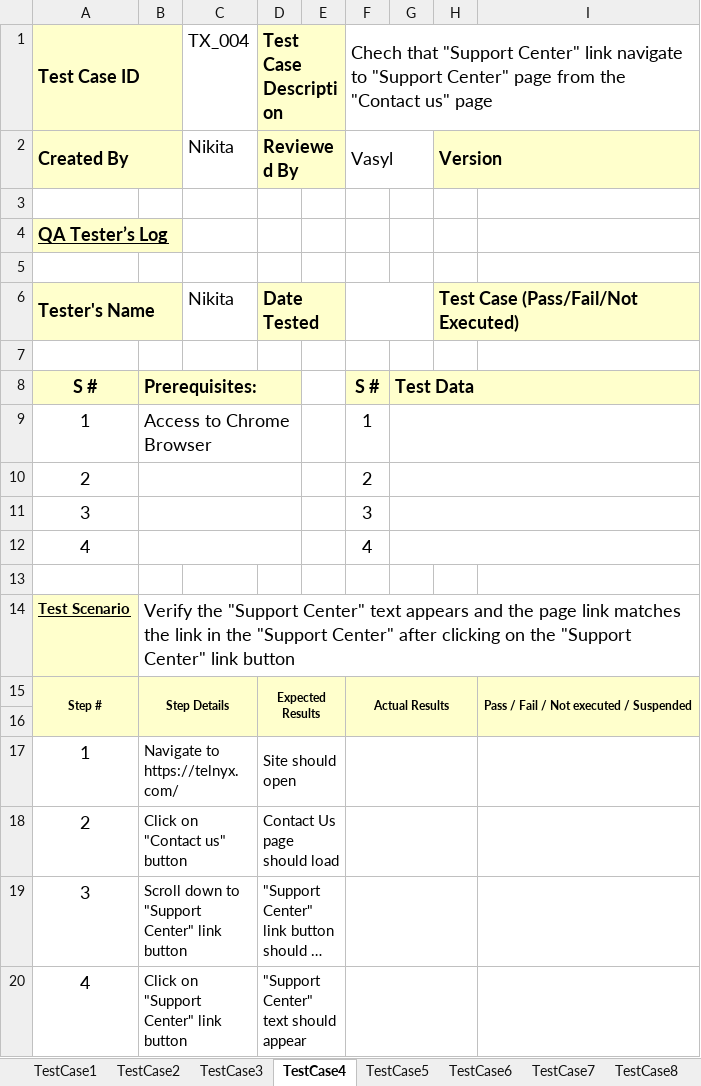
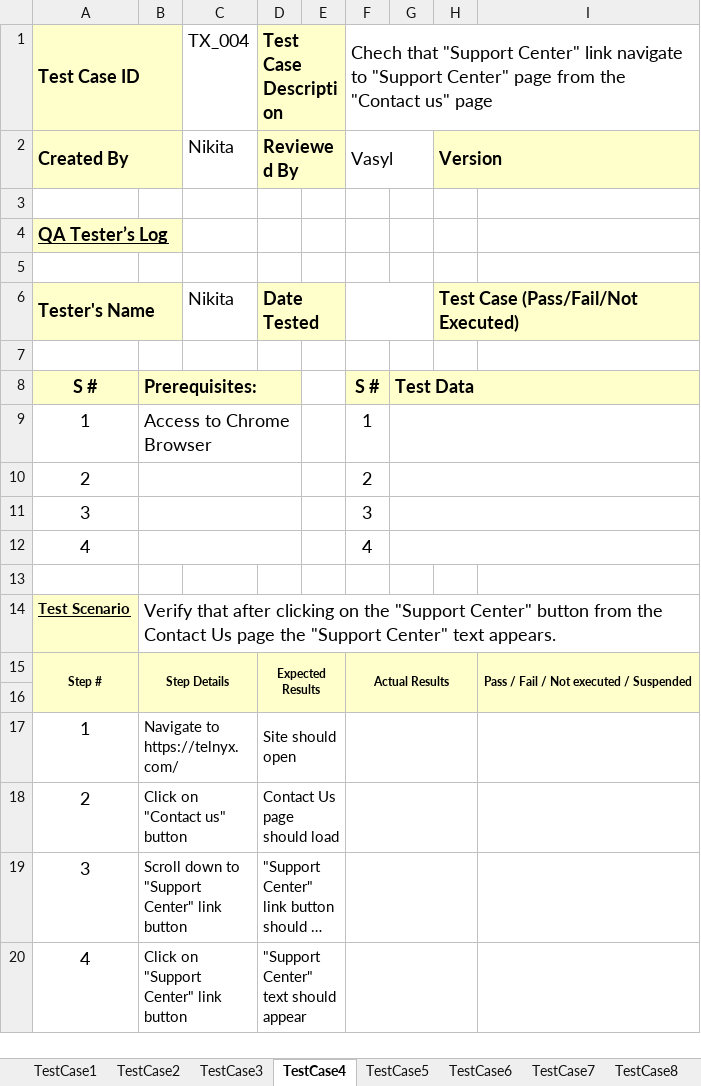
Before and after one commit to makarkaram/TelnyxCypress, an Excel workbook: docs/Test cases for Telnyx.xlsx, sheet TestCase4, drawn as a sheet; long unchanged cells end in …; values as stored, in another font and other column widths than the file's, no borders; the diff names each change by its address in the sheet, - before the commit and + after, or states it on an @@ line.

```diff
--- a/docs/Test cases for Telnyx.xlsx (sheet TestCase4)
+++ b/docs/Test cases for Telnyx.xlsx (sheet TestCase4)
-B14: Verify the "Support Center" text appears and the page link matches the link in the "Support Center" after clicking on the "Support Center" link button
+B14: Verify that after clicking on the "Support Center" button from the Contact Us page the "Support Center" text appears.
```
Also changed, not shown: sheet TestCase3, sheet TestCase1, sheet TestCase2, 6 other files.
